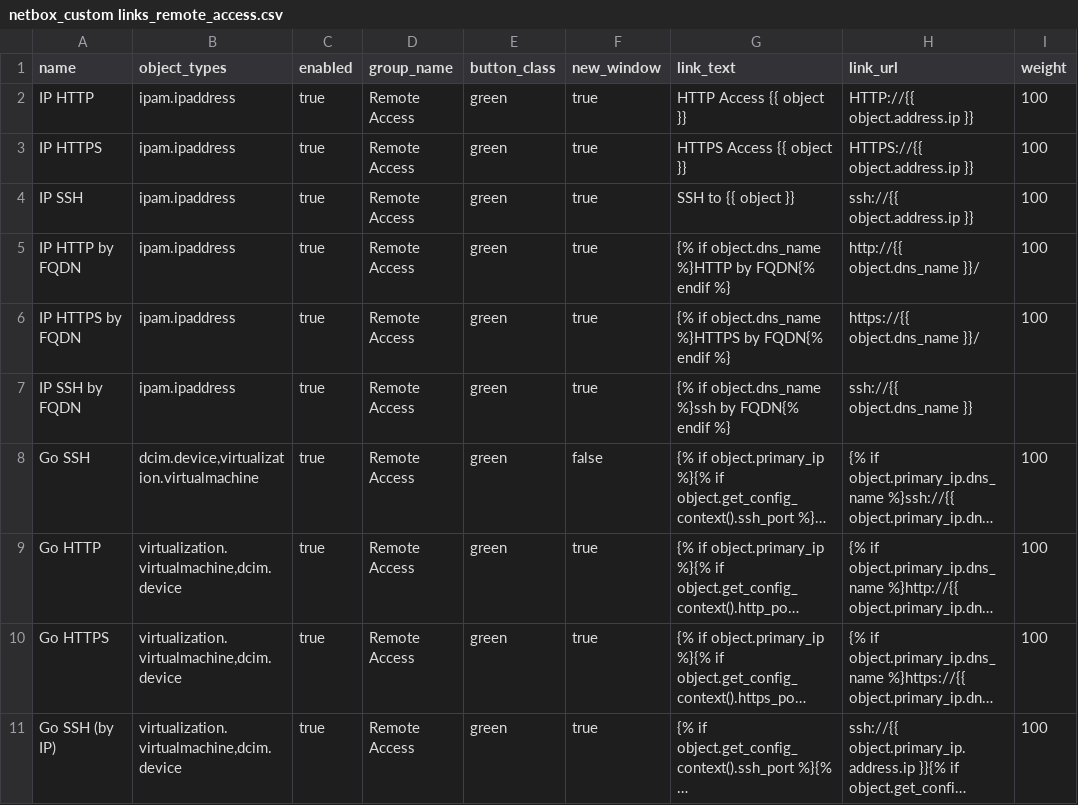
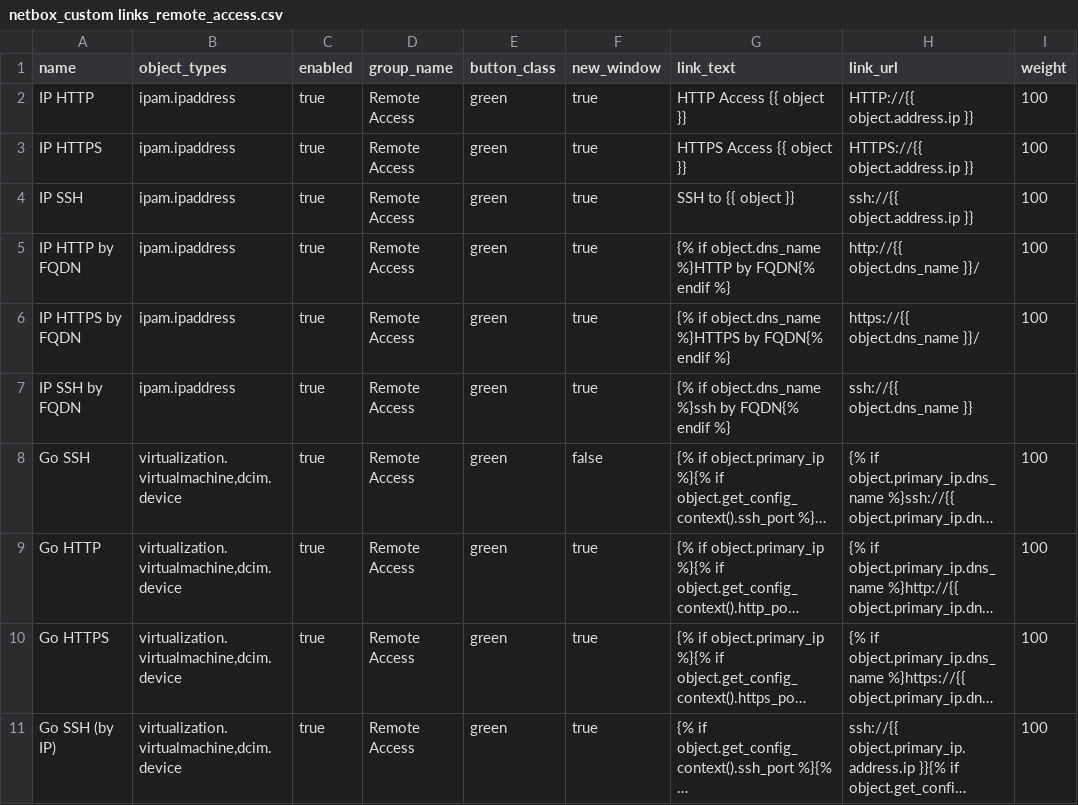
Before and after one commit to joaolucasmacedo/netbox-tools, a CSV file: custom_links/netbox_custom links_remote_access.csv, drawn as a sheet; long unchanged cells end in …; the diff names each change by its address in the sheet, - before the commit and + after, or states it on an @@ line.

Commit message:
Update netbox_custom links_remote_access.csv

```diff
--- a/custom_links/netbox_custom links_remote_access.csv
+++ b/custom_links/netbox_custom links_remote_access.csv
-B8 (object_types): dcim.device,virtualization.virtualmachine
+B8 (object_types): virtualization.virtualmachine,dcim.device
```
